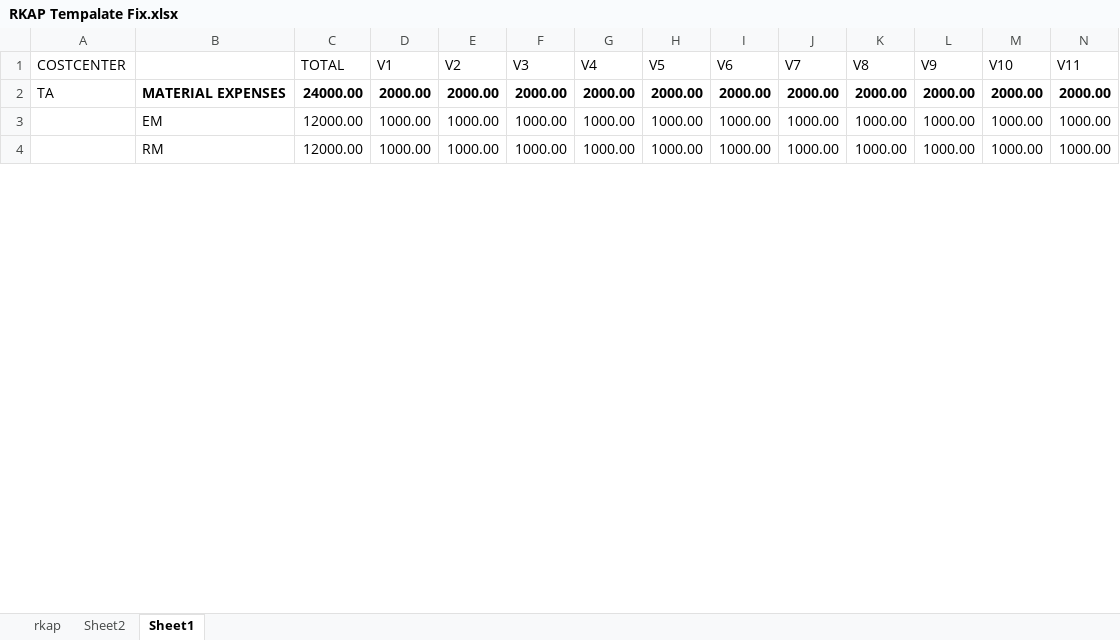
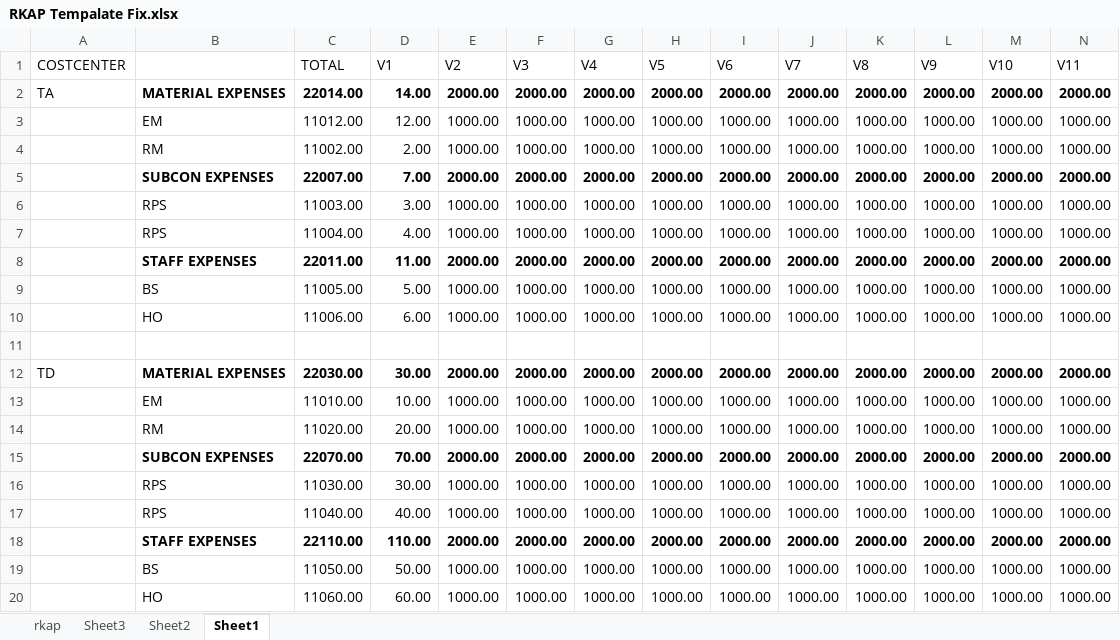
Before and after one commit to xyz-loops/deploy-nest, an Excel workbook: uploads/excel/RKAP Tempalate Fix.xlsx, sheet Sheet1, drawn as a sheet; only a part is shown; the shorter side is filled out with more unchanged rows; values as stored, in another font and other column widths than the file's, no borders; rows hold the shown columns only; the diff covers the shown part only; the diff names each change by its address in the sheet, - before the commit and + after, or states it on an @@ line.

```diff
--- a/uploads/excel/RKAP Tempalate Fix.xlsx (sheet Sheet1)
+++ b/uploads/excel/RKAP Tempalate Fix.xlsx (sheet Sheet1)
+sheet tab: Sheet3
-C2 (TOTAL): 24000.00
+C2 (TOTAL): 22014.00
-D2 (V1): 2000.00
+D2 (V1): 14.00
-C3 (TOTAL): 12000.00
+C3 (TOTAL): 11012.00
-D3 (V1): 1000.00
+D3 (V1): 12.00
+row 4:  | RM | 11002.00 | 2.00 | 1000.00 | 1000.00 | 1000.00 | 1000.00 | 1000.00 | 1000.00 | 1000.00 | 1000.00 | 1000.00 | 1000.00
+row 5:  | SUBCON EXPENSES | 22007.00 | 7.00 | 2000.00 | 2000.00 | 2000.00 | 2000.00 | 2000.00 | 2000.00 | 2000.00 | 2000.00 | 2000.00 | 2000.00
+row 6:  | RPS | 11003.00 | 3.00 | 1000.00 | 1000.00 | 1000.00 | 1000.00 | 1000.00 | 1000.00 | 1000.00 | 1000.00 | 1000.00 | 1000.00
+row 7:  | RPS | 11004.00 | 4.00 | 1000.00 | 1000.00 | 1000.00 | 1000.00 | 1000.00 | 1000.00 | 1000.00 | 1000.00 | 1000.00 | 1000.00
+row 8:  | STAFF EXPENSES | 22011.00 | 11.00 | 2000.00 | 2000.00 | 2000.00 | 2000.00 | 2000.00 | 2000.00 | 2000.00 | 2000.00 | 2000.00 | 2000.00
+row 9:  | BS | 11005.00 | 5.00 | 1000.00 | 1000.00 | 1000.00 | 1000.00 | 1000.00 | 1000.00 | 1000.00 | 1000.00 | 1000.00 | 1000.00
+row 10:  | HO | 11006.00 | 6.00 | 1000.00 | 1000.00 | 1000.00 | 1000.00 | 1000.00 | 1000.00 | 1000.00 | 1000.00 | 1000.00 | 1000.00
+row 11: (empty)
+row 12: TD | MATERIAL EXPENSES | 22030.00 | 30.00 | 2000.00 | 2000.00 | 2000.00 | 2000.00 | 2000.00 | 2000.00 | 2000.00 | 2000.00 | 2000.00 | 2000.00
+row 13:  | EM | 11010.00 | 10.00 | 1000.00 | 1000.00 | 1000.00 | 1000.00 | 1000.00 | 1000.00 | 1000.00 | 1000.00 | 1000.00 | 1000.00
+row 14:  | RM | 11020.00 | 20.00 | 1000.00 | 1000.00 | 1000.00 | 1000.00 | 1000.00 | 1000.00 | 1000.00 | 1000.00 | 1000.00 | 1000.00
+row 15:  | SUBCON EXPENSES | 22070.00 | 70.00 | 2000.00 | 2000.00 | 2000.00 | 2000.00 | 2000.00 | 2000.00 | 2000.00 | 2000.00 | 2000.00 | 2000.00
+row 16:  | RPS | 11030.00 | 30.00 | 1000.00 | 1000.00 | 1000.00 | 1000.00 | 1000.00 | 1000.00 | 1000.00 | 1000.00 | 1000.00 | 1000.00
+row 17:  | RPS | 11040.00 | 40.00 | 1000.00 | 1000.00 | 1000.00 | 1000.00 | 1000.00 | 1000.00 | 1000.00 | 1000.00 | 1000.00 | 1000.00
+row 18:  | STAFF EXPENSES | 22110.00 | 110.00 | 2000.00 | 2000.00 | 2000.00 | 2000.00 | 2000.00 | 2000.00 | 2000.00 | 2000.00 | 2000.00 | 2000.00
+row 19:  | BS | 11050.00 | 50.00 | 1000.00 | 1000.00 | 1000.00 | 1000.00 | 1000.00 | 1000.00 | 1000.00 | 1000.00 | 1000.00 | 1000.00
+row 20:  | HO | 11060.00 | 60.00 | 1000.00 | 1000.00 | 1000.00 | 1000.00 | 1000.00 | 1000.00 | 1000.00 | 1000.00 | 1000.00 | 1000.00
```
Also changed, not shown: 4 added rows, 21 removed rows and 52 edited cells elsewhere in this sheet, sheet rkap, formulas that keep their value, 10 other files.
